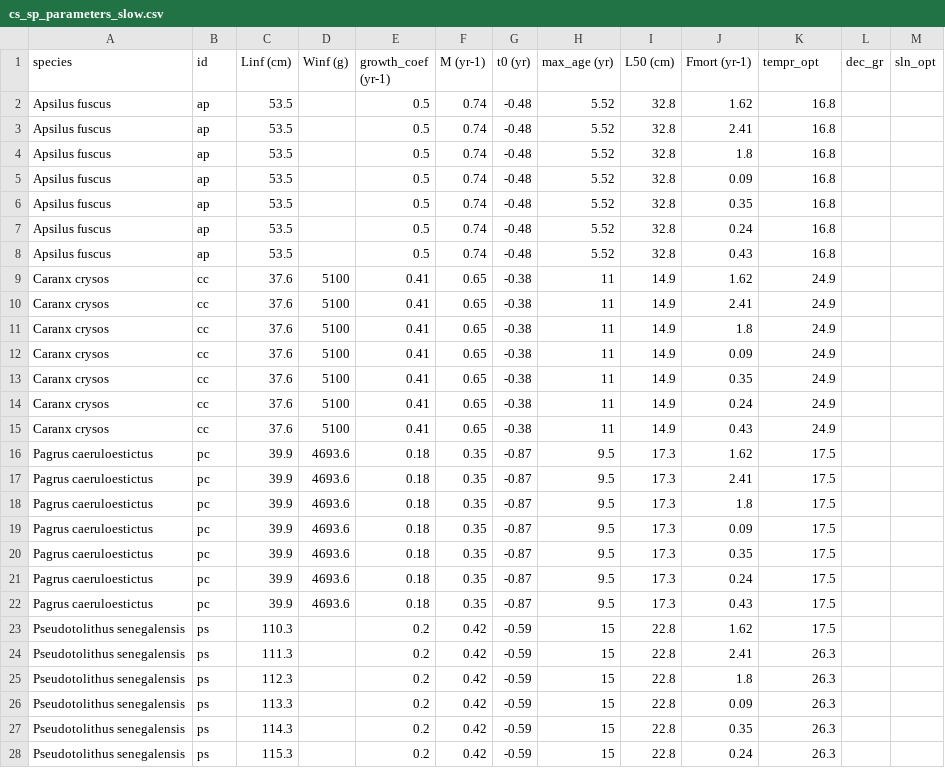
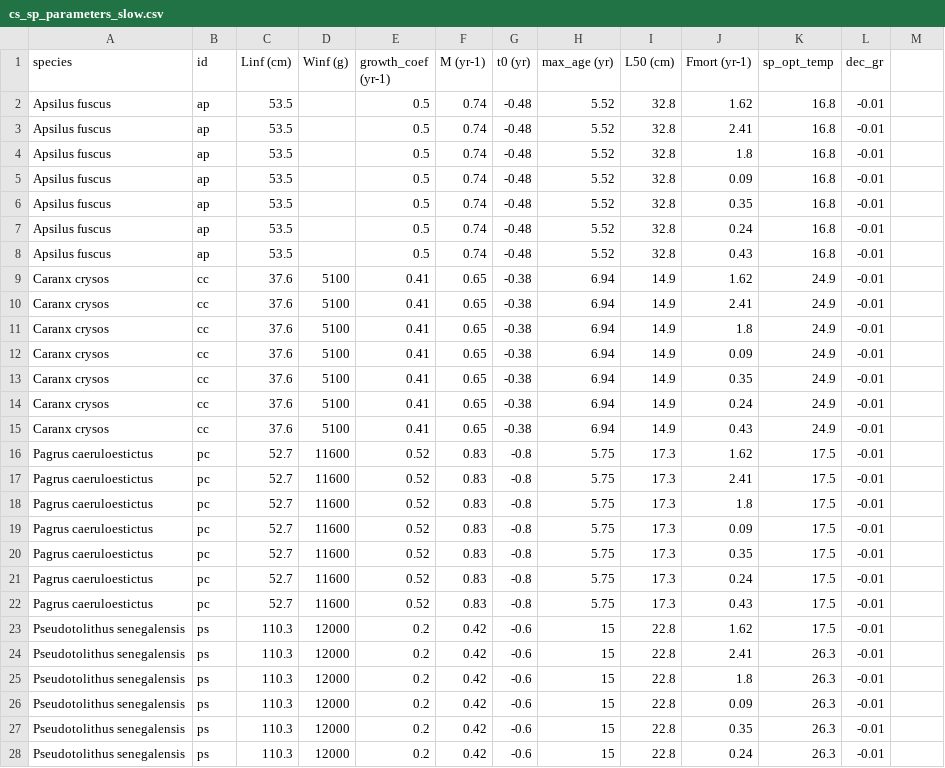
Before and after one commit to rtakyi/fish-size-climate-sensitivity, a CSV file: Parameters/cs_sp_parameters_slow.csv, drawn as a sheet; only a part is shown; the diff covers the shown part only.

Commit message:
made the T_opt correspond with the species optimal temperature and not that of the environment. The IPPC scenarios were modelled with species T_opt

```diff
--- a/Parameters/cs_sp_parameters_slow.csv
+++ b/Parameters/cs_sp_parameters_slow.csv
@@ -1,28 +1,28 @@
-species,id,Linf (cm),Winf (g),growth_coef (yr-1),M (yr-1),t0 (yr),max_age (yr),L50 (cm),Fmort (yr-1),tempr_opt,dec_gr,sln_opt
-Apsilus fuscus,ap,53.5,,0.5,0.74,-0.48,5.52,32.8,1.62,16.8,,
-Apsilus fuscus,ap,53.5,,0.5,0.74,-0.48,5.52,32.8,2.41,16.8,,
-Apsilus fuscus,ap,53.5,,0.5,0.74,-0.48,5.52,32.8,1.8,16.8,,
-Apsilus fuscus,ap,53.5,,0.5,0.74,-0.48,5.52,32.8,0.09,16.8,,
-Apsilus fuscus,ap,53.5,,0.5,0.74,-0.48,5.52,32.8,0.35,16.8,,
-Apsilus fuscus,ap,53.5,,0.5,0.74,-0.48,5.52,32.8,0.24,16.8,,
-Apsilus fuscus,ap,53.5,,0.5,0.74,-0.48,5.52,32.8,0.43,16.8,,
-Caranx crysos,cc,37.6,5100,0.41,0.65,-0.38,11,14.9,1.62,24.9,,
-Caranx crysos,cc,37.6,5100,0.41,0.65,-0.38,11,14.9,2.41,24.9,,
-Caranx crysos,cc,37.6,5100,0.41,0.65,-0.38,11,14.9,1.8,24.9,,
-Caranx crysos,cc,37.6,5100,0.41,0.65,-0.38,11,14.9,0.09,24.9,,
-Caranx crysos,cc,37.6,5100,0.41,0.65,-0.38,11,14.9,0.35,24.9,,
-Caranx crysos,cc,37.6,5100,0.41,0.65,-0.38,11,14.9,0.24,24.9,,
-Caranx crysos,cc,37.6,5100,0.41,0.65,-0.38,11,14.9,0.43,24.9,,
-Pagrus caeruloestictus,pc,39.9,4693.6,0.18,0.35,-0.87,9.5,17.3,1.62,17.5,,
-Pagrus caeruloestictus,pc,39.9,4693.6,0.18,0.35,-0.87,9.5,17.3,2.41,17.5,,
-Pagrus caeruloestictus,pc,39.9,4693.6,0.18,0.35,-0.87,9.5,17.3,1.8,17.5,,
-Pagrus caeruloestictus,pc,39.9,4693.6,0.18,0.35,-0.87,9.5,17.3,0.09,17.5,,
-Pagrus caeruloestictus,pc,39.9,4693.6,0.18,0.35,-0.87,9.5,17.3,0.35,17.5,,
-Pagrus caeruloestictus,pc,39.9,4693.6,0.18,0.35,-0.87,9.5,17.3,0.24,17.5,,
-Pagrus caeruloestictus,pc,39.9,4693.6,0.18,0.35,-0.87,9.5,17.3,0.43,17.5,,
-Pseudotolithus senegalensis,ps,110.3,,0.2,0.42,-0.59,15,22.8,1.62,17.5,,
-Pseudotolithus senegalensis,ps,111.3,,0.2,0.42,-0.59,15,22.8,2.41,26.3,,
-Pseudotolithus senegalensis,ps,112.3,,0.2,0.42,-0.59,15,22.8,1.8,26.3,,
-Pseudotolithus senegalensis,ps,113.3,,0.2,0.42,-0.59,15,22.8,0.09,26.3,,
-Pseudotolithus senegalensis,ps,114.3,,0.2,0.42,-0.59,15,22.8,0.35,26.3,,
-Pseudotolithus senegalensis,ps,115.3,,0.2,0.42,-0.59,15,22.8,0.24,26.3,,
+species,id,Linf (cm),Winf (g),growth_coef (yr-1),M (yr-1),t0 (yr),max_age (yr),L50 (cm),Fmort (yr-1),sp_opt_temp,dec_gr
+Apsilus fuscus,ap,53.5,,0.5,0.74,-0.48,5.52,32.8,1.62,16.8,-0.01
+Apsilus fuscus,ap,53.5,,0.5,0.74,-0.48,5.52,32.8,2.41,16.8,-0.01
+Apsilus fuscus,ap,53.5,,0.5,0.74,-0.48,5.52,32.8,1.8,16.8,-0.01
+Apsilus fuscus,ap,53.5,,0.5,0.74,-0.48,5.52,32.8,0.09,16.8,-0.01
+Apsilus fuscus,ap,53.5,,0.5,0.74,-0.48,5.52,32.8,0.35,16.8,-0.01
+Apsilus fuscus,ap,53.5,,0.5,0.74,-0.48,5.52,32.8,0.24,16.8,-0.01
+Apsilus fuscus,ap,53.5,,0.5,0.74,-0.48,5.52,32.8,0.43,16.8,-0.01
+Caranx crysos,cc,37.6,5100,0.41,0.65,-0.38,6.94,14.9,1.62,24.9,-0.01
+Caranx crysos,cc,37.6,5100,0.41,0.65,-0.38,6.94,14.9,2.41,24.9,-0.01
+Caranx crysos,cc,37.6,5100,0.41,0.65,-0.38,6.94,14.9,1.8,24.9,-0.01
+Caranx crysos,cc,37.6,5100,0.41,0.65,-0.38,6.94,14.9,0.09,24.9,-0.01
+Caranx crysos,cc,37.6,5100,0.41,0.65,-0.38,6.94,14.9,0.35,24.9,-0.01
+Caranx crysos,cc,37.6,5100,0.41,0.65,-0.38,6.94,14.9,0.24,24.9,-0.01
+Caranx crysos,cc,37.6,5100,0.41,0.65,-0.38,6.94,14.9,0.43,24.9,-0.01
+Pagrus caeruloestictus,pc,52.7,11600,0.52,0.83,-0.8,5.75,17.3,1.62,17.5,-0.01
+Pagrus caeruloestictus,pc,52.7,11600,0.52,0.83,-0.8,5.75,17.3,2.41,17.5,-0.01
+Pagrus caeruloestictus,pc,52.7,11600,0.52,0.83,-0.8,5.75,17.3,1.8,17.5,-0.01
+Pagrus caeruloestictus,pc,52.7,11600,0.52,0.83,-0.8,5.75,17.3,0.09,17.5,-0.01
+Pagrus caeruloestictus,pc,52.7,11600,0.52,0.83,-0.8,5.75,17.3,0.35,17.5,-0.01
+Pagrus caeruloestictus,pc,52.7,11600,0.52,0.83,-0.8,5.75,17.3,0.24,17.5,-0.01
+Pagrus caeruloestictus,pc,52.7,11600,0.52,0.83,-0.8,5.75,17.3,0.43,17.5,-0.01
+Pseudotolithus senegalensis,ps,110.3,12000,0.2,0.42,-0.6,15,22.8,1.62,17.5,-0.01
+Pseudotolithus senegalensis,ps,110.3,12000,0.2,0.42,-0.6,15,22.8,2.41,26.3,-0.01
+Pseudotolithus senegalensis,ps,110.3,12000,0.2,0.42,-0.6,15,22.8,1.8,26.3,-0.01
+Pseudotolithus senegalensis,ps,110.3,12000,0.2,0.42,-0.6,15,22.8,0.09,26.3,-0.01
+Pseudotolithus senegalensis,ps,110.3,12000,0.2,0.42,-0.6,15,22.8,0.35,26.3,-0.01
+Pseudotolithus senegalensis,ps,110.3,12000,0.2,0.42,-0.6,15,22.8,0.24,26.3,-0.01
```
Also changed, not shown: 88 edited cells elsewhere in this file, Parameters/cs_sp_parameters_fast.csv, 8 other files.
